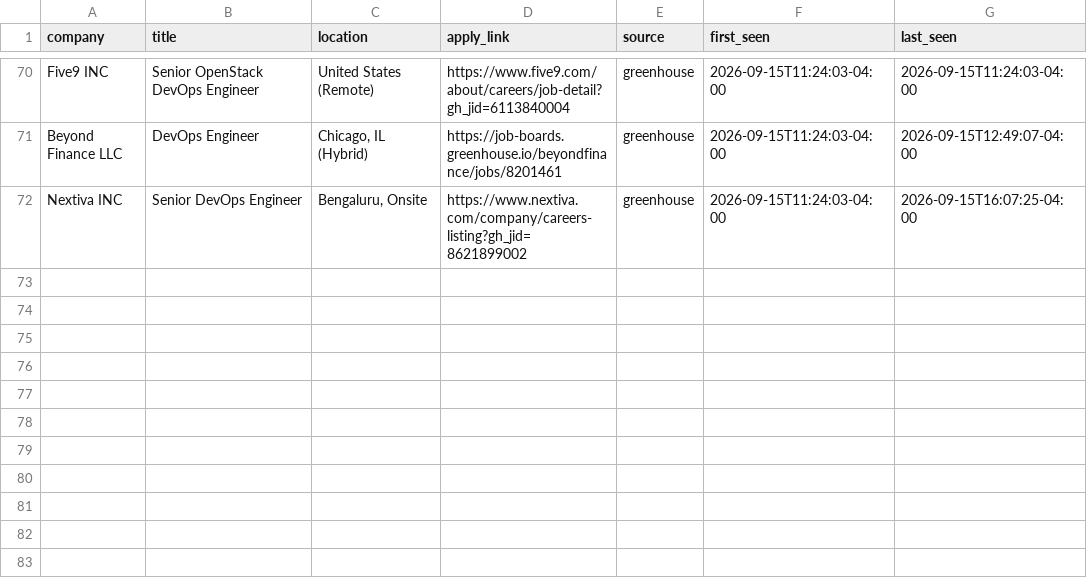
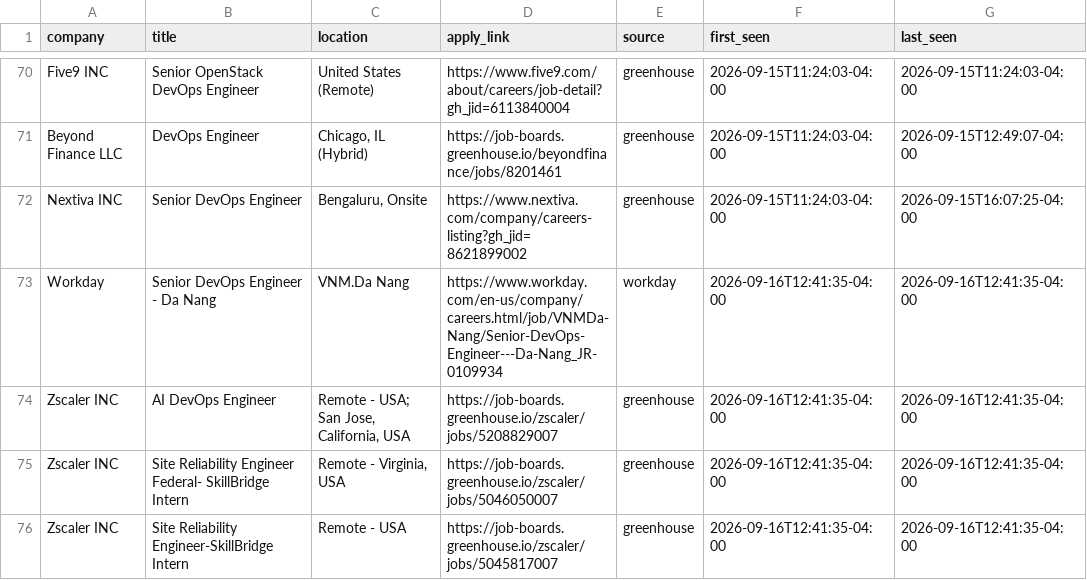
Before and after one commit to vamsi0598/opt-job-scanner, a CSV file: state/postings.csv, drawn as a sheet; only a part is shown, gaps mark what is left out; the diff covers the shown part only; the diff names each change by its address in the sheet, - before the commit and + after, or states it on an @@ line.

```diff
--- a/state/postings.csv
+++ b/state/postings.csv
+row 73: Workday | Senior DevOps Engineer - Da Nang | VNM.Da Nang | https://www.workday.com/en-us/company/careers.html/job/VNMDa-Nang/Senior-DevOps-Engineer---Da-Nang_JR-0109934 | workday | 2026-09-16T12:41:35-04:00 | 2026-09-16T12:41:35-04:00
+row 74: Zscaler INC | AI DevOps Engineer | Remote - USA; San Jose, California, USA | https://job-boards.greenhouse.io/zscaler/jobs/5208829007 | greenhouse | 2026-09-16T12:41:35-04:00 | 2026-09-16T12:41:35-04:00
+row 75: Zscaler INC | Site Reliability Engineer Federal- SkillBridge Intern | Remote - Virginia, USA | https://job-boards.greenhouse.io/zscaler/jobs/5046050007 | greenhouse | 2026-09-16T12:41:35-04:00 | 2026-09-16T12:41:35-04:00
+row 76: Zscaler INC | Site Reliability Engineer-SkillBridge Intern | Remote - USA | https://job-boards.greenhouse.io/zscaler/jobs/5045817007 | greenhouse | 2026-09-16T12:41:35-04:00 | 2026-09-16T12:41:35-04:00
```
Also changed, not shown: 4 added rows and 7 edited cells elsewhere in this file, 1 other file.
